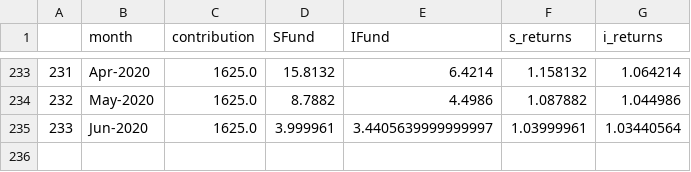
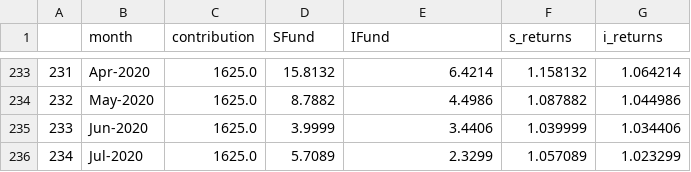
Before and after one commit to TSPstrategies/TSPstats, a CSV file: TSP_Fund_Returns/si_funds_monthly_returns.csv, drawn as a sheet; only a part is shown, gaps mark what is left out.

```diff
--- a/TSP_Fund_Returns/si_funds_monthly_returns.csv
+++ b/TSP_Fund_Returns/si_funds_monthly_returns.csv
@@ -234,2 +234,3 @@
 232,May-2020,1625.0,8.7882,4.4986,1.087882,1.044986
-233,Jun-2020,1625.0,3.999961,3.4405639999999997,1.03999961,1.03440564
+233,Jun-2020,1625.0,3.9999,3.4406,1.039999,1.034406
+234,Jul-2020,1625.0,5.7089,2.3299,1.057089,1.023299
```
Also changed, not shown: TSP_Fund_Returns/gcf_funds_monthly_returns.csv, TSP_Fund_Returns/gcf_funds_total_returns.csv, 8 other files.
